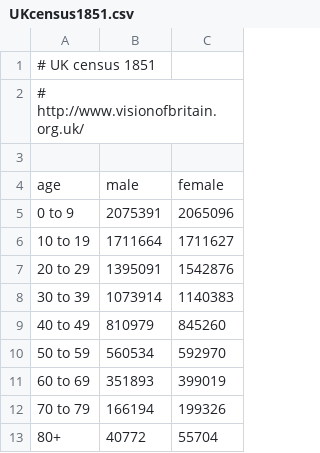
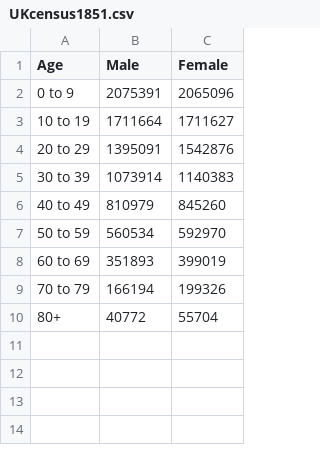
Before and after one commit to jkbishay/jkbishay.github.io, a CSV file: hidden/dataviz/cholera/UKcensus1851.csv, drawn as a sheet.

Commit message:
Finished Census Data

```diff
--- a/hidden/dataviz/cholera/UKcensus1851.csv
+++ b/hidden/dataviz/cholera/UKcensus1851.csv
@@ -1,5 +1,2 @@
-# UK census 1851
-# http://www.visionofbritain.org.uk/
-
-age,male,female
+Age,Male,Female
 0 to 9,2075391,2065096
```
Also changed, not shown: 1 other file.
